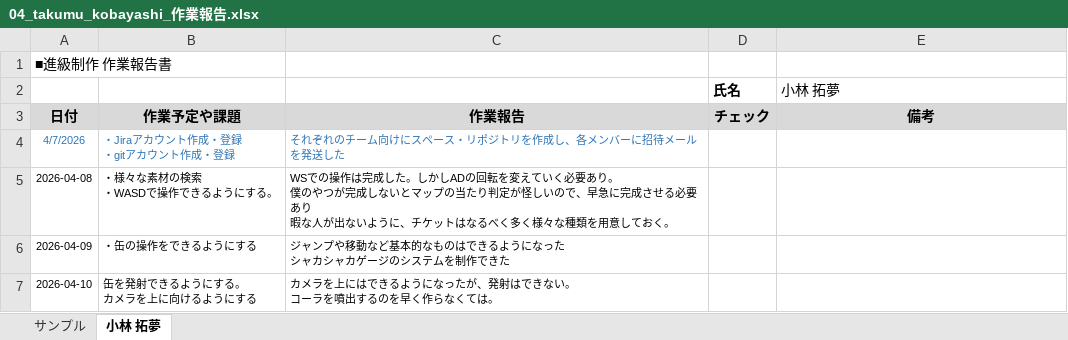
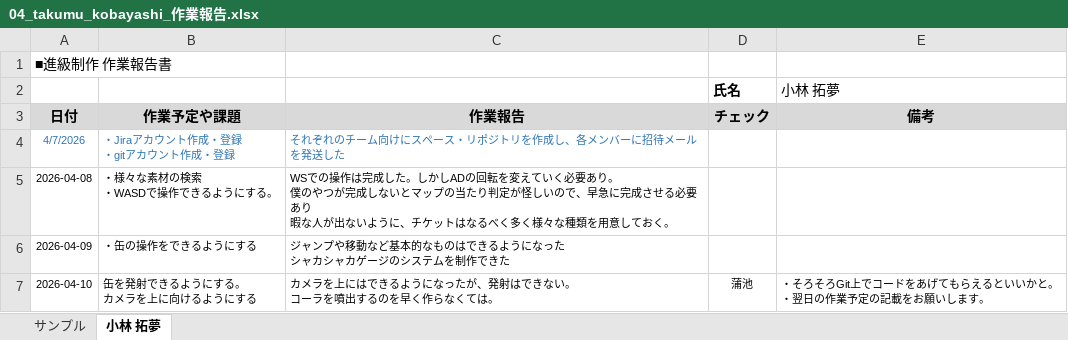
Before and after one commit to MasayaKAMACHI-o-hara/assignment2-uic-tickets, an Excel workbook: Reports/04_takumu_kobayashi_作業報告.xlsx, sheet 小林 拓夢, drawn as a sheet; values as stored, in another font and other column widths than the file's, no borders; ↵ is a line break in a cell; the diff names each change by its address in the sheet, - before the commit and + after, or states it on an @@ line.

Commit message:
Update 04_takumu_kobayashi_作業報告.xlsx
報告を確認しコメントを記載しました。

```diff
--- a/Reports/04_takumu_kobayashi_作業報告.xlsx (sheet 小林 拓夢)
+++ b/Reports/04_takumu_kobayashi_作業報告.xlsx (sheet 小林 拓夢)
-D7 (チェック): (empty)
+D7 (チェック): 蒲池
-E7 (備考): (empty)
+E7 (備考): ・そろそろGit上でコードをあげてもらえるといいかと。 ↵ ・翌日の作業予定の記載をお願いします。
```
